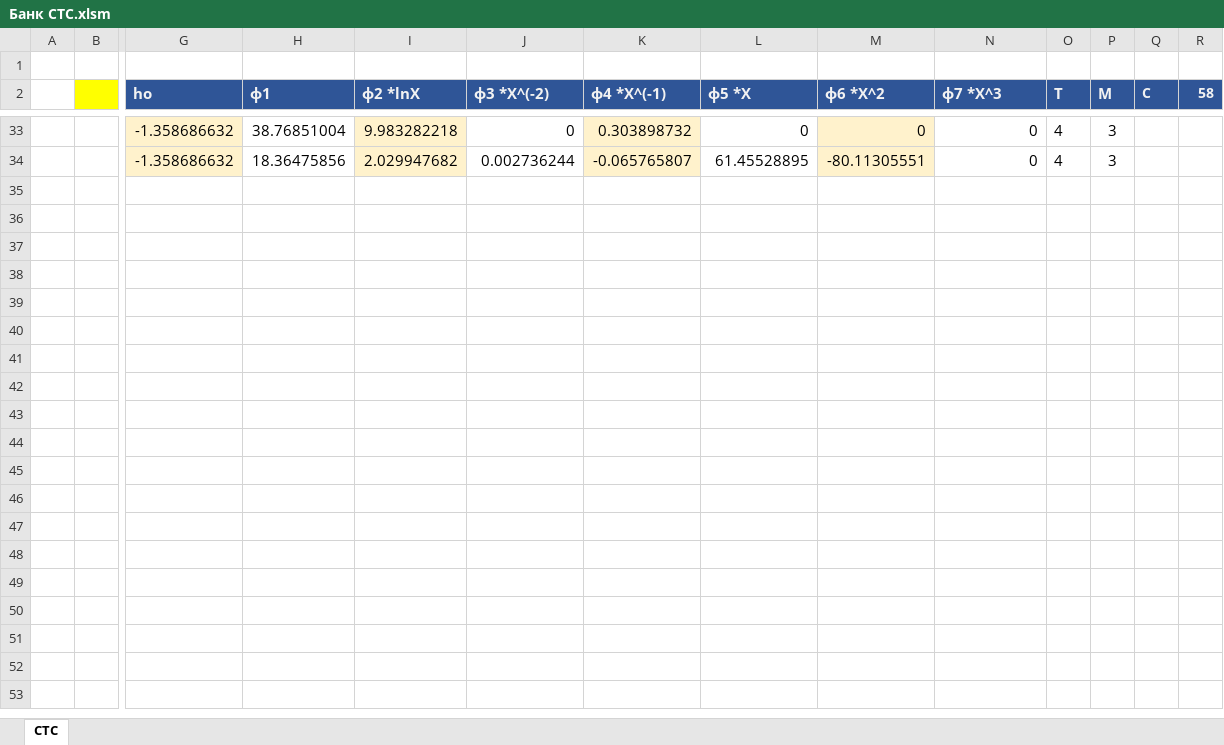
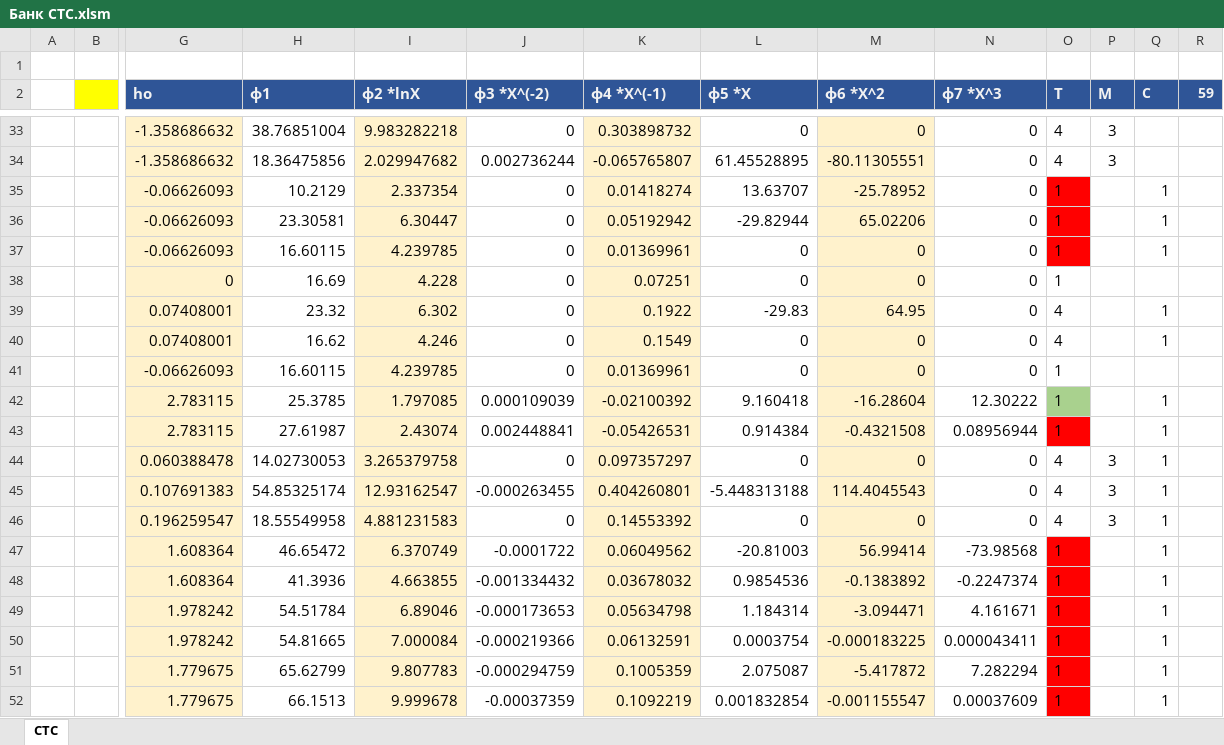
Before and after one commit to EnglishBeach/glass, an Excel workbook: Банк/Банк CTC.xlsm, sheet CTC, drawn as a sheet; only a part is shown, gaps mark what is left out; values as stored, in another font and other column widths than the file's, no borders; charts and pictures and conditional formats and table styles not drawn; rows hold the shown columns only; the diff covers the shown part only; the diff names each change by its address in the sheet, - before the commit and + after, or states it on an @@ line.

```diff
--- a/Банк/Банк CTC.xlsm (sheet CTC)
+++ b/Банк/Банк CTC.xlsm (sheet CTC)
-R2: 58
+R2: 59
@@ row 35 unhidden:  |  | -0.06626093 | 10.2129 | 2.337354 | 0 | 0.01418274 | 13.63707 | -25.78952 | 0 | 1 |  | 1 @@
+row 36:  |  | -0.06626093 | 23.30581 | 6.30447 | 0 | 0.05192942 | -29.82944 | 65.02206 | 0 | 1 |  | 1
+row 37:  |  | -0.06626093 | 16.60115 | 4.239785 | 0 | 0.01369961 | 0 | 0 | 0 | 1 |  | 1
@@ row 38 unhidden:  |  | 0 | 16.69 | 4.228 | 0 | 0.07251 | 0 | 0 | 0 | 1 @@
@@ row 39 unhidden:  |  | 0.07408001 | 23.32 | 6.302 | 0 | 0.1922 | -29.83 | 64.95 | 0 | 4 |  | 1 @@
@@ row 40 unhidden:  |  | 0.07408001 | 16.62 | 4.246 | 0 | 0.1549 | 0 | 0 | 0 | 4 |  | 1 @@
@@ row 41 unhidden:  |  | -0.06626093 | 16.60115 | 4.239785 | 0 | 0.01369961 | 0 | 0 | 0 | 1 @@
@@ row 42 unhidden:  |  | 2.783115 | 25.3785 | 1.797085 | 0.000109039 | -0.02100392 | 9.160418 | -16.28604 | 12.30222 | 1 |  | 1 @@
@@ row 43 unhidden:  |  | 2.783115 | 27.61987 | 2.43074 | 0.002448841 | -0.05426531 | 0.914384 | -0.4321508 | 0.08956944 | 1 |  | 1 @@
@@ row 44 unhidden:  |  | 0.060388478 | 14.02730053 | 3.265379758 | 0 | 0.097357297 | 0 | 0 | 0 | 4 | 3 | 1 @@
@@ row 45 unhidden:  |  | 0.107691383 | 54.85325174 | 12.93162547 | -0.000263455 | 0.404260801 | -5.448313188 | 114.4045543 | 0 | 4 | 3 | 1 @@
@@ row 46 unhidden:  |  | 0.196259547 | 18.55549958 | 4.881231583 | 0 | 0.14553392 | 0 | 0 | 0 | 4 | 3 | 1 @@
@@ row 47 unhidden:  |  | 1.608364 | 46.65472 | 6.370749 | -0.0001722 | 0.06049562 | -20.81003 | 56.99414 | -73.98568 | 1 |  | 1 @@
@@ row 48 unhidden:  |  | 1.608364 | 41.3936 | 4.663855 | -0.001334432 | 0.03678032 | 0.9854536 | -0.1383892 | -0.2247374 | 1 |  | 1 @@
@@ row 49 unhidden:  |  | 1.978242 | 54.51784 | 6.89046 | -0.000173653 | 0.05634798 | 1.184314 | -3.094471 | 4.161671 | 1 |  | 1 @@
@@ row 50 unhidden:  |  | 1.978242 | 54.81665 | 7.000084 | -0.000219366 | 0.06132591 | 0.0003754 | -0.000183225 | 0.000043411 | 1 |  | 1 @@
@@ row 51 unhidden:  |  | 1.779675 | 65.62799 | 9.807783 | -0.000294759 | 0.1005359 | 2.075087 | -5.417872 | 7.282294 | 1 |  | 1 @@
@@ row 52 unhidden:  |  | 1.779675 | 66.1513 | 9.999678 | -0.00037359 | 0.1092219 | 0.001832854 | -0.001155547 | 0.00037609 | 1 |  | 1 @@
```
Also changed, not shown: 1 added row and 35 hidden or unhidden rows elsewhere in this sheet, 5 other files.
